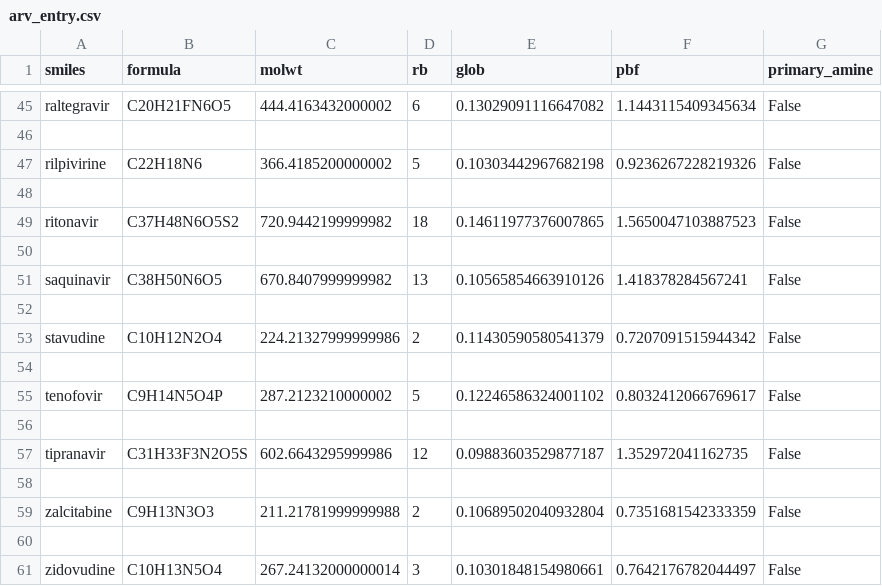
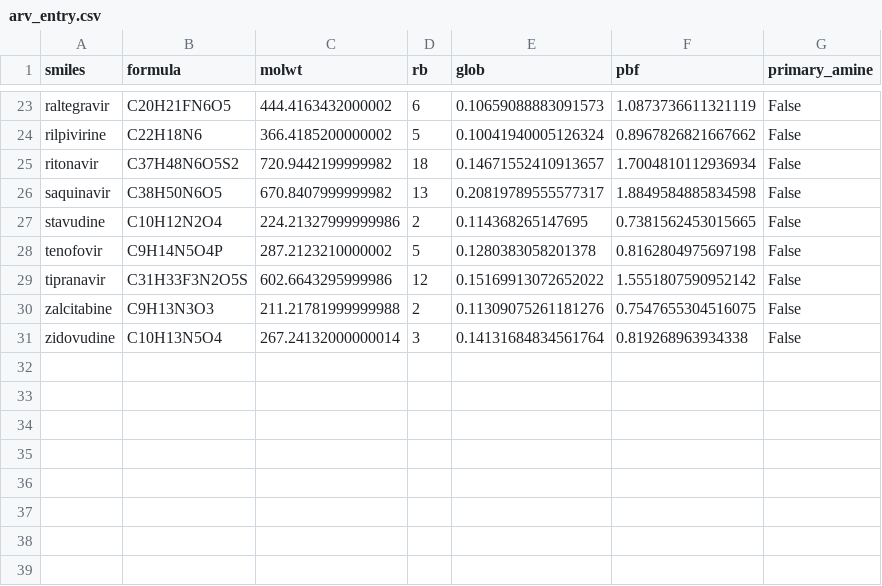
Before and after one commit to ersilia-os/ai2050-mtb-penetration, a CSV file: output/results/arv_entry.csv, drawn as a sheet; only a part is shown, gaps mark what is left out; removed rows and columns are numbered as before the commit, all else as after; the diff covers the shown part only; the diff names each change by its address in the sheet, - before the commit and + after, or states it on an @@ line.

```diff
--- a/output/results/arv_entry.csv
+++ b/output/results/arv_entry.csv
-E23 (glob): 0.13029091116647082
+E23 (glob): 0.10659088883091573
-F23 (pbf): 1.1443115409345634
+F23 (pbf): 1.0873736611321119
-row 46: (empty)
-E24 (glob): 0.10303442967682198
+E24 (glob): 0.10041940005126324
-F24 (pbf): 0.9236267228219326
+F24 (pbf): 0.8967826821667662
-row 48: (empty)
-E25 (glob): 0.14611977376007865
+E25 (glob): 0.14671552410913657
-F25 (pbf): 1.5650047103887523
+F25 (pbf): 1.7004810112936934
-row 50: (empty)
-E26 (glob): 0.10565854663910126
+E26 (glob): 0.20819789555577317
-F26 (pbf): 1.418378284567241
+F26 (pbf): 1.8849584885834598
-row 52: (empty)
-E27 (glob): 0.11430590580541379
+E27 (glob): 0.114368265147695
-F27 (pbf): 0.7207091515944342
+F27 (pbf): 0.7381562453015665
-row 54: (empty)
-E28 (glob): 0.12246586324001102
+E28 (glob): 0.1280383058201378
-F28 (pbf): 0.8032412066769617
+F28 (pbf): 0.8162804975697198
-row 56: (empty)
-E29 (glob): 0.09883603529877187
+E29 (glob): 0.15169913072652022
-F29 (pbf): 1.352972041162735
+F29 (pbf): 1.5551807590952142
-row 58: (empty)
-E30 (glob): 0.10689502040932804
+E30 (glob): 0.11309075261181276
-F30 (pbf): 0.7351681542333359
+F30 (pbf): 0.7547655304516075
-row 60: (empty)
-E31 (glob): 0.10301848154980661
+E31 (glob): 0.14131684834561764
-F31 (pbf): 0.7642176782044497
+F31 (pbf): 0.819268963934338
```
Also changed, not shown: 22 removed rows and 42 edited cells elsewhere in this file, data/raw/coad_drugs.csv, output/results/allpreds.csv, 30 other files.
